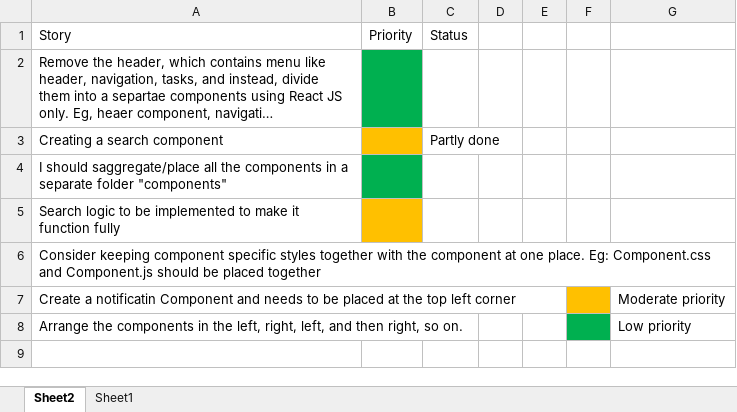
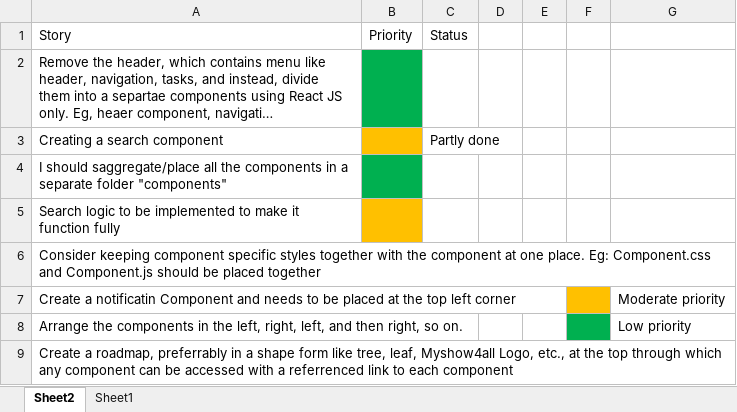
Before and after one commit to Balakrishna1308/MIMS-Mod1, an Excel workbook: misc/Stories.xlsx, sheet Sheet2, drawn as a sheet; long unchanged cells end in …; values as stored, in another font and other column widths than the file's, no borders; the diff names each change by its address in the sheet, - before the commit and + after, or states it on an @@ line.

```diff
--- a/misc/Stories.xlsx (sheet Sheet2)
+++ b/misc/Stories.xlsx (sheet Sheet2)
+row 9: Create a roadmap, preferrably in a shape form like tree, leaf, Myshow4all Logo, etc., at the top through which any component can be accessed with a referrenced link to each component
```
Also changed, not shown: 15 other files.
